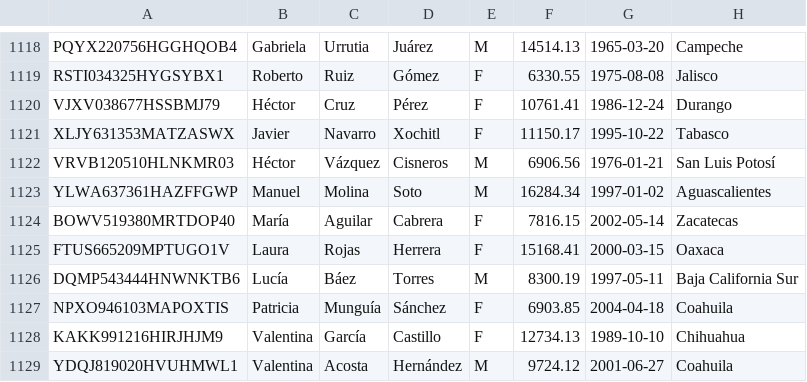
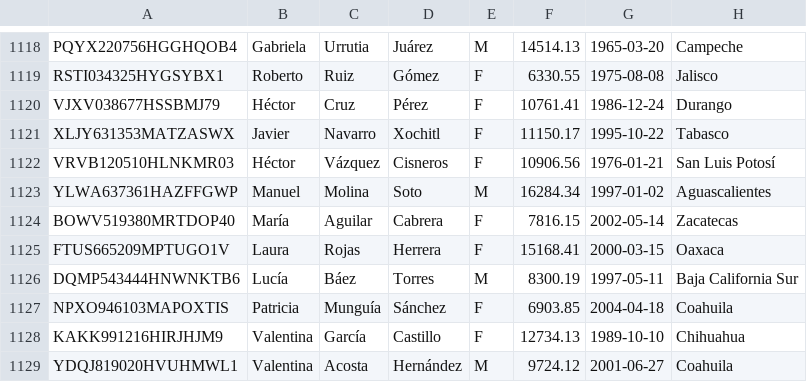
Before and after one commit to Miguel23-F/Metro, a CSV file: Conductor.csv, drawn as a sheet; only a part is shown, gaps mark what is left out.

Commit message:
Update Conductor.csv

```diff
--- a/Conductor.csv
+++ b/Conductor.csv
@@ -1121,3 +1121,3 @@ VJXV038677HSSBMJ79,Héctor,Cruz,Pérez,F,10761.41,1986-12-24,Durango
 XLJY631353MATZASWX,Javier,Navarro,Xochitl,F,11150.17,1995-10-22,Tabasco
-VRVB120510HLNKMR03,Héctor,Vázquez,Cisneros,M,6906.56,1976-01-21,San Luis Potosí
+VRVB120510HLNKMR03,Héctor,Vázquez,Cisneros,F,10906.56,1976-01-21,San Luis Potosí
 YLWA637361HAZFFGWP,Manuel,Molina,Soto,M,16284.34,1997-01-02,Aguascalientes
```
